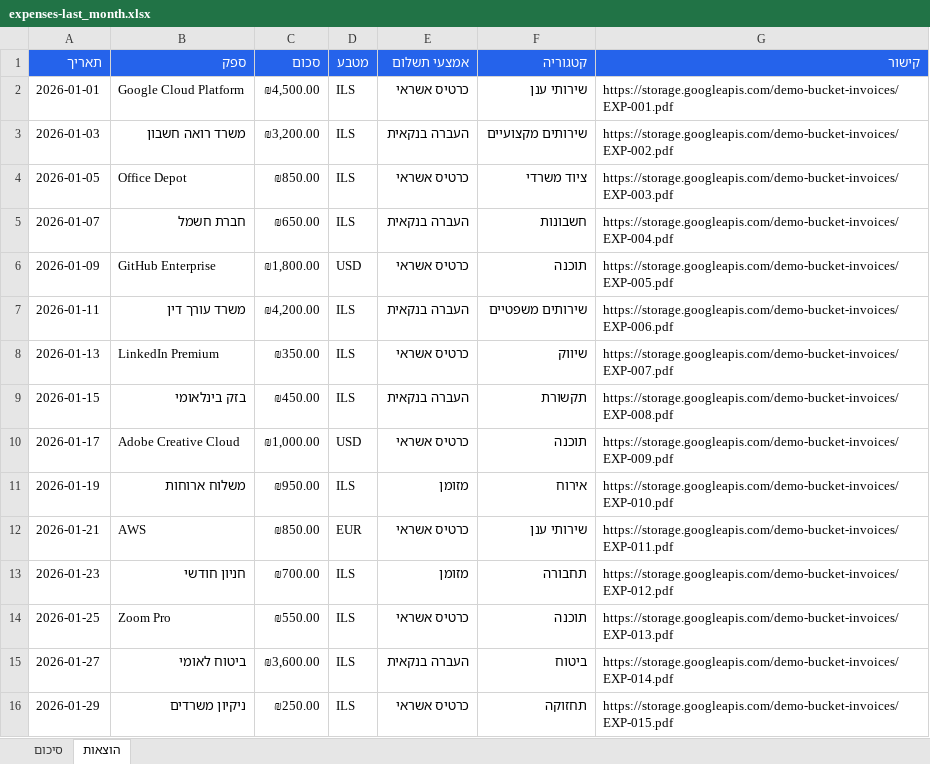
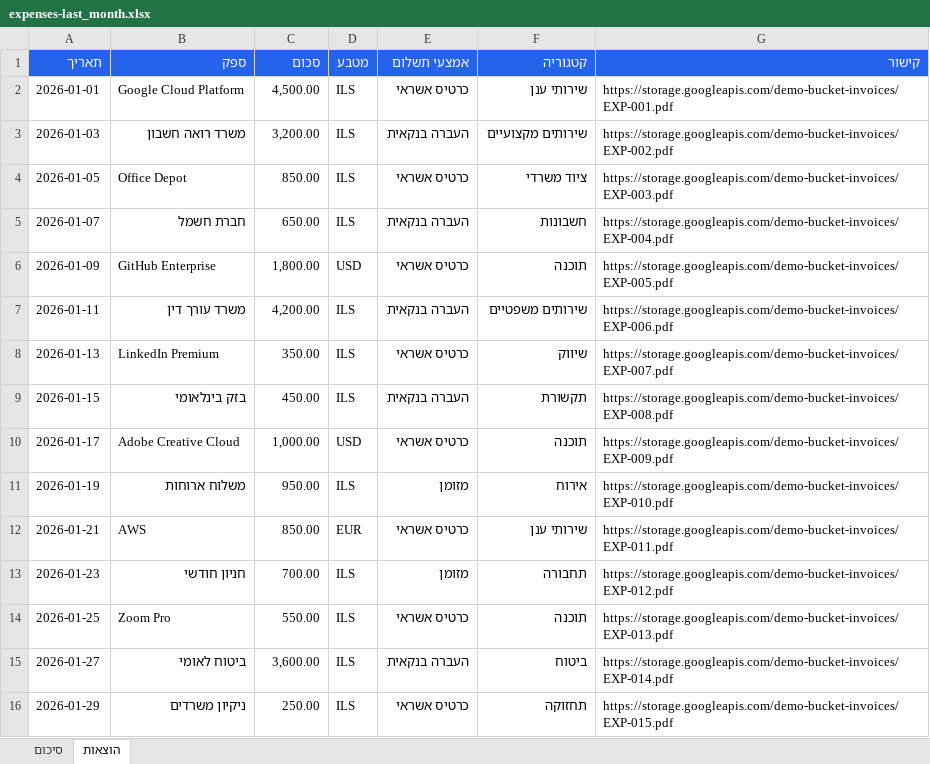
Before and after one commit to idobetesh/invofox, an Excel workbook: services/worker/demos/report/output/expenses/last_month/expenses-last_month.xlsx, sheet הוצאות, drawn as a sheet; values as stored, in another font and other column widths than the file's, no borders; the diff names each change by its address in the sheet, - before the commit and + after, or states it on an @@ line.

```diff
--- a/services/worker/demos/report/output/expenses/last_month/expenses-last_month.xlsx (sheet הוצאות)
+++ b/services/worker/demos/report/output/expenses/last_month/expenses-last_month.xlsx (sheet הוצאות)
-C2 (סכום): ₪4,500.00
+C2 (סכום): 4,500.00
-C3 (סכום): ₪3,200.00
+C3 (סכום): 3,200.00
-C4 (סכום): ₪850.00
+C4 (סכום): 850.00
-C5 (סכום): ₪650.00
+C5 (סכום): 650.00
-C6 (סכום): ₪1,800.00
+C6 (סכום): 1,800.00
-C7 (סכום): ₪4,200.00
+C7 (סכום): 4,200.00
-C8 (סכום): ₪350.00
+C8 (סכום): 350.00
-C9 (סכום): ₪450.00
+C9 (סכום): 450.00
-C10 (סכום): ₪1,000.00
+C10 (סכום): 1,000.00
-C11 (סכום): ₪950.00
+C11 (סכום): 950.00
-C12 (סכום): ₪850.00
+C12 (סכום): 850.00
-C13 (סכום): ₪700.00
+C13 (סכום): 700.00
-C14 (סכום): ₪550.00
+C14 (סכום): 550.00
-C15 (סכום): ₪3,600.00
+C15 (סכום): 3,600.00
-C16 (סכום): ₪250.00
+C16 (סכום): 250.00
```
Also changed, not shown: services/worker/demos/report/output/expenses/this_month/expenses-this_month.xlsx, services/worker/demos/report/output/expenses/ytd/expenses-ytd.xlsx, 23 other files.
